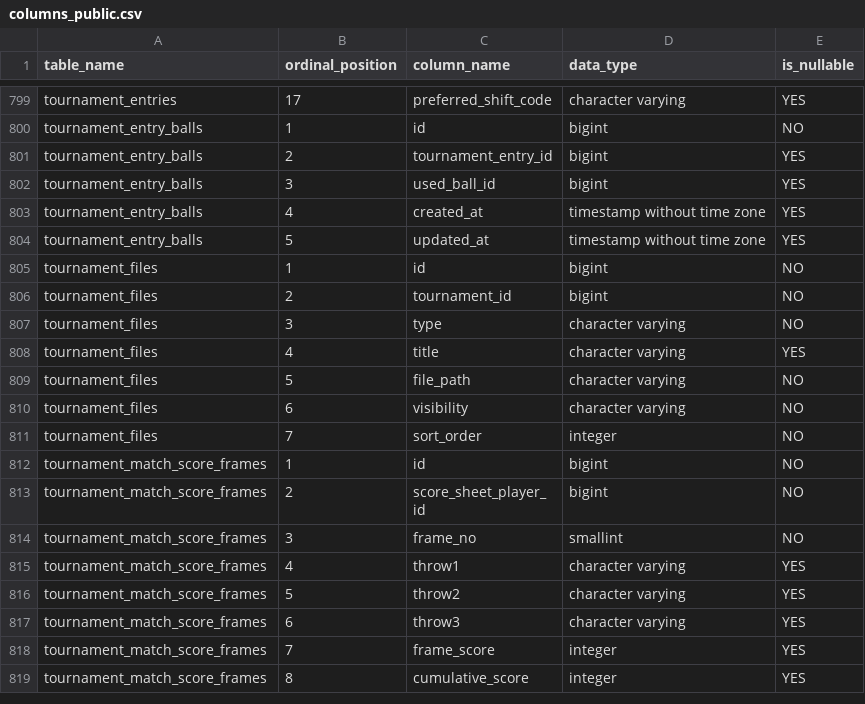
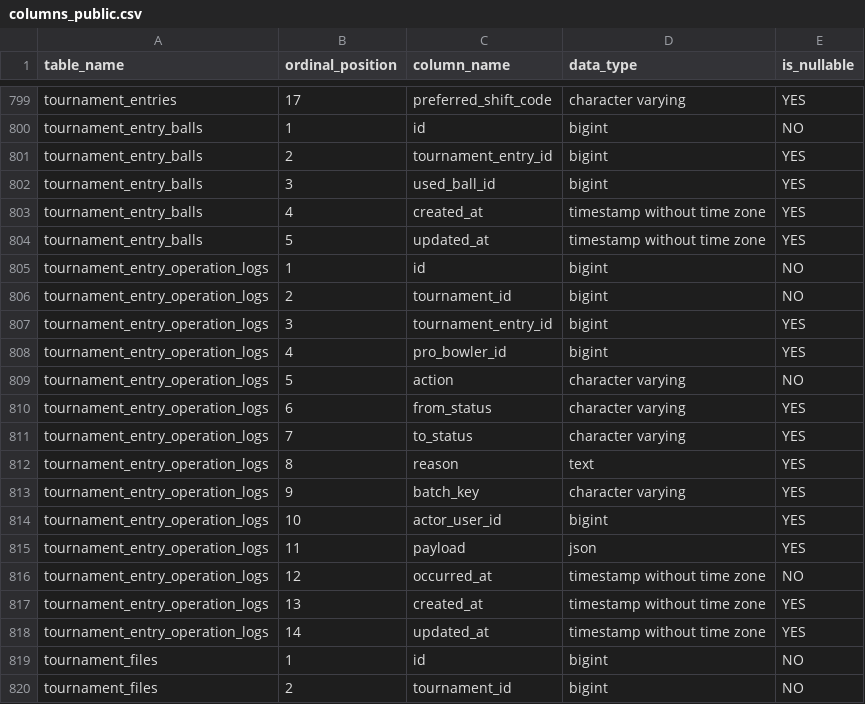
Before and after one commit to fujimondaice1297-lgtm/JPBA-SYSTEM, a CSV file: docs/db/columns_public.csv, drawn as a sheet; only a part is shown, gaps mark what is left out; the shorter side is filled out with more unchanged rows.

```diff
--- a/docs/db/columns_public.csv
+++ b/docs/db/columns_public.csv
@@ -804,2 +804,16 @@ tournament_entry_balls,4,created_at,timestamp without time zone,YES
 tournament_entry_balls,5,updated_at,timestamp without time zone,YES
+tournament_entry_operation_logs,1,id,bigint,NO
+tournament_entry_operation_logs,2,tournament_id,bigint,NO
+tournament_entry_operation_logs,3,tournament_entry_id,bigint,YES
+tournament_entry_operation_logs,4,pro_bowler_id,bigint,YES
+tournament_entry_operation_logs,5,action,character varying,NO
+tournament_entry_operation_logs,6,from_status,character varying,YES
+tournament_entry_operation_logs,7,to_status,character varying,YES
+tournament_entry_operation_logs,8,reason,text,YES
+tournament_entry_operation_logs,9,batch_key,character varying,YES
+tournament_entry_operation_logs,10,actor_user_id,bigint,YES
+tournament_entry_operation_logs,11,payload,json,YES
+tournament_entry_operation_logs,12,occurred_at,timestamp without time zone,NO
+tournament_entry_operation_logs,13,created_at,timestamp without time zone,YES
+tournament_entry_operation_logs,14,updated_at,timestamp without time zone,YES
 tournament_files,1,id,bigint,NO
```
Also changed, not shown: 14 other files.
